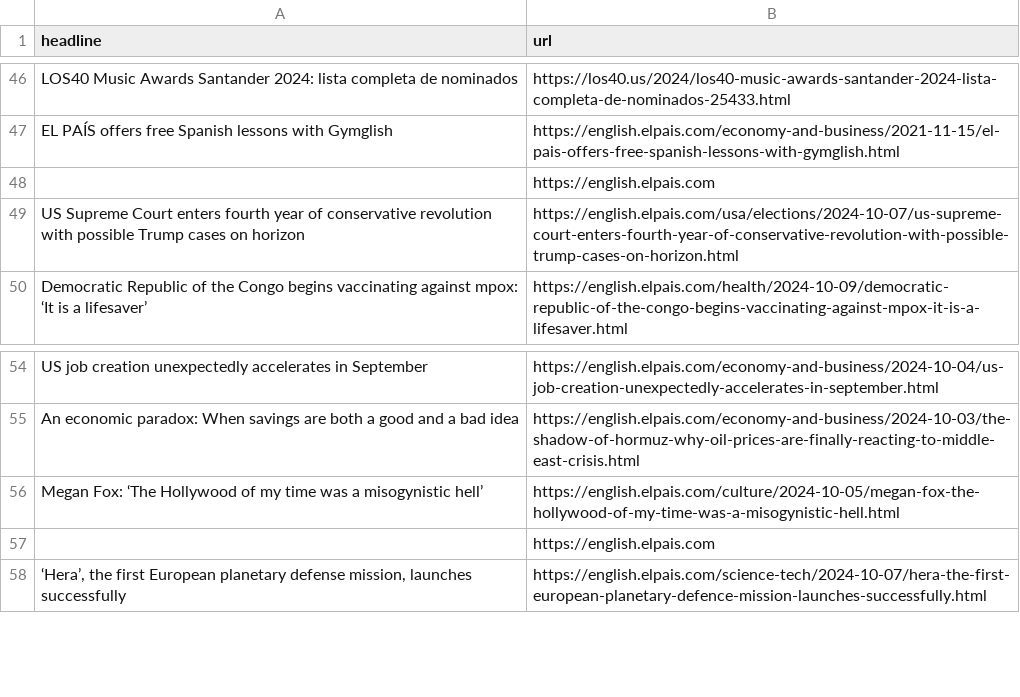
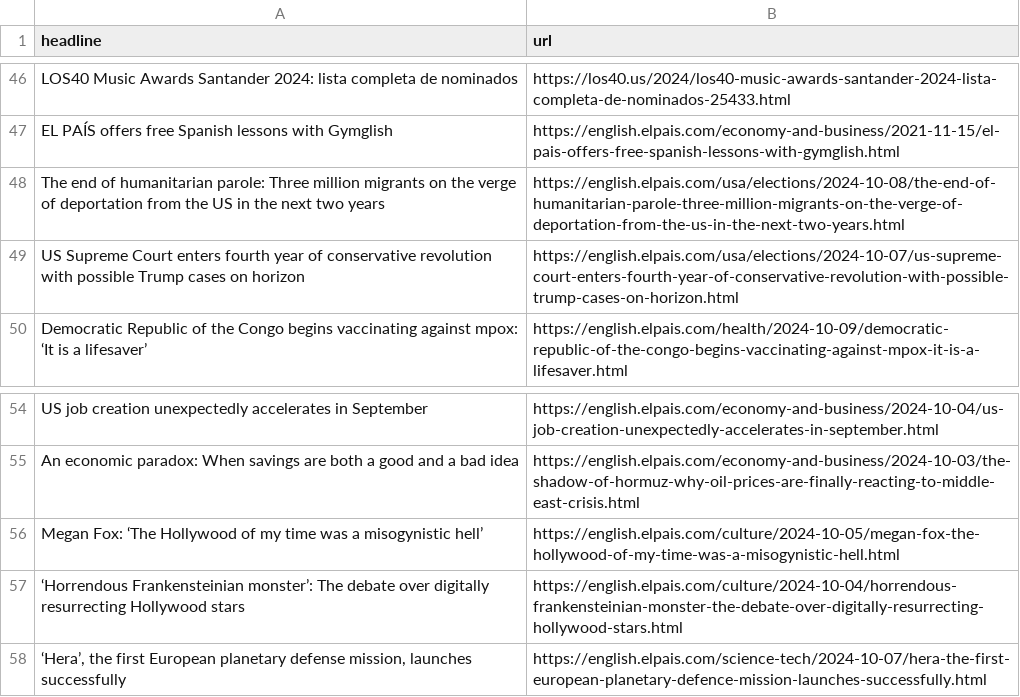
Before and after one commit to Tlo-l-w/el-paes-autoscraper, a CSV file: headlines.csv, drawn as a sheet; only a part is shown, gaps mark what is left out.

```diff
--- a/headlines.csv
+++ b/headlines.csv
@@ -47,3 +47,3 @@ LOS40 Music Awards Santander 2024: lista completa de nominados,https://los40.us/
 EL PAÍS offers free Spanish lessons with Gymglish,https://english.elpais.com/economy-and-business/2021-11-15/el-pais-offers-free-spanish-lessons-with-gymglish.html
-,https://english.elpais.com
+The end of humanitarian parole: Three million migrants on the verge of deportation from the US in the next two years ,https://english.elpais.com/usa/elections/2024-10-08/the-end-of-humanitarian-parole-three-million-migrants-on-the-verge-of-deportation-from-the-us-in-the-next-two-years.html
 US Supreme Court enters fourth year of conservative revolution with possible Trump cases on horizon,https://english.elpais.com/usa/elections/2024-10-07/us-supreme-court-enters-fourth-year-of-conservative-revolution-with-possible-trump-cases-on-horizon.html
@@ -56,3 +56,3 @@ An economic paradox: When savings are both a good and a bad idea,https://english
 Megan Fox: ‘The Hollywood of my time was a misogynistic hell’,https://english.elpais.com/culture/2024-10-05/megan-fox-the-hollywood-of-my-time-was-a-misogynistic-hell.html
-,https://english.elpais.com
+‘Horrendous Frankensteinian monster’: The debate over digitally resurrecting Hollywood stars,https://english.elpais.com/culture/2024-10-04/horrendous-frankensteinian-monster-the-debate-over-digitally-resurrecting-hollywood-stars.html
 "‘Hera’, the first European planetary defense mission, launches successfully",https://english.elpais.com/science-tech/2024-10-07/hera-the-first-european-planetary-defence-mission-launches-successfully.html
```
